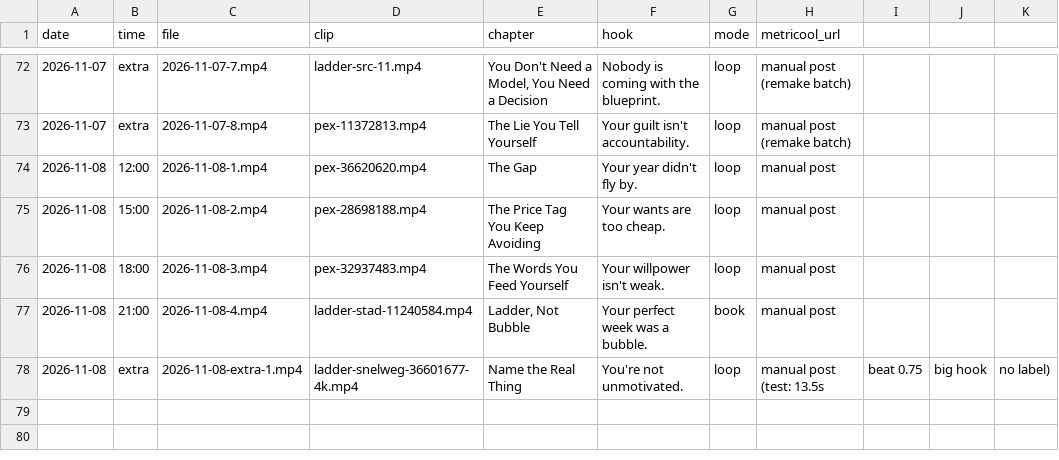
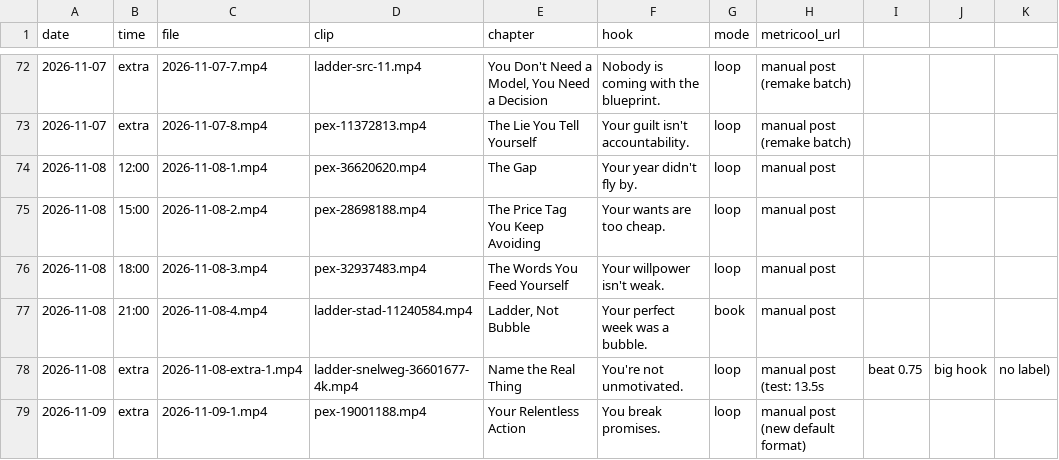
Before and after one commit to adriaanisufi-ops/ladder-content, a CSV file: log.csv, drawn as a sheet; only a part is shown, gaps mark what is left out; the diff names each change by its address in the sheet, - before the commit and + after, or states it on an @@ line.

```diff
--- a/log.csv
+++ b/log.csv
+row 79: 2026-11-09 | extra | 2026-11-09-1.mp4 | pex-19001188.mp4 | Your Relentless Action | You break promises. | loop | manual post (new default format)
```
Also changed, not shown: 1 other file.
